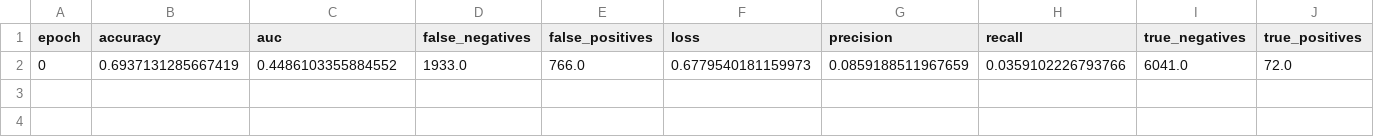
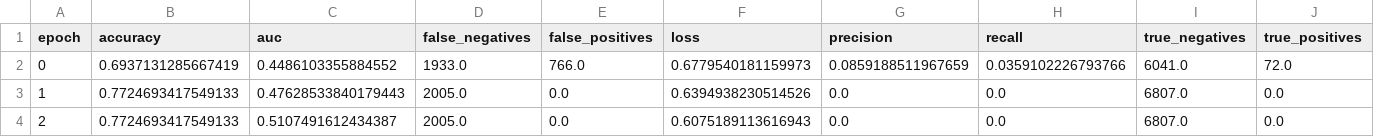
Before and after one commit to timzhen38/EDM_NEW, a CSV file: Kepler/TSFresh/keras-models/KerasRNN/training.csv, drawn as a sheet; only a part is shown; rows hold the shown columns only; the diff names each change by its address in the sheet, - before the commit and + after, or states it on an @@ line.

```diff
--- a/Kepler/TSFresh/keras-models/KerasRNN/training.csv
+++ b/Kepler/TSFresh/keras-models/KerasRNN/training.csv
+row 3: 1 | 0.7724693417549133 | 0.47628533840179443 | 2005.0 | 0.0 | 0.6394938230514526 | 0.0 | 0.0 | 6807.0 | 0.0
+row 4: 2 | 0.7724693417549133 | 0.5107491612434387 | 2005.0 | 0.0 | 0.6075189113616943 | 0.0 | 0.0 | 6807.0 | 0.0
```
Also changed, not shown: 7 other files.
